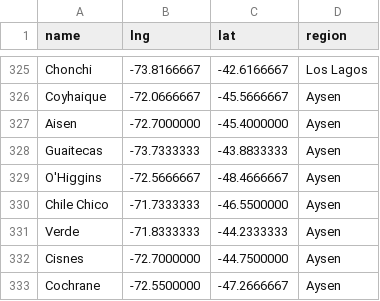
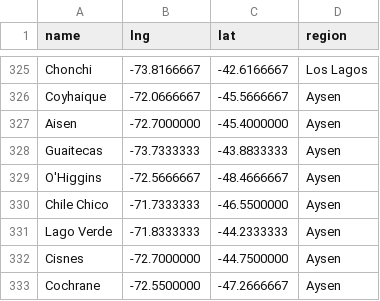
Before and after one commit to JavierMeasure/CSV_ME, a CSV file: Chile.csv, drawn as a sheet; only a part is shown, gaps mark what is left out.

Commit message:
Update Chile.csv

```diff
--- a/Chile.csv
+++ b/Chile.csv
@@ -330,3 +330,3 @@ O'Higgins,-72.5666667,-48.4666667,Aysen
 Chile Chico,-71.7333333,-46.5500000,Aysen
-Verde,-71.8333333,-44.2333333,Aysen
+Lago Verde,-71.8333333,-44.2333333,Aysen
 Cisnes,-72.7000000,-44.7500000,Aysen
```
